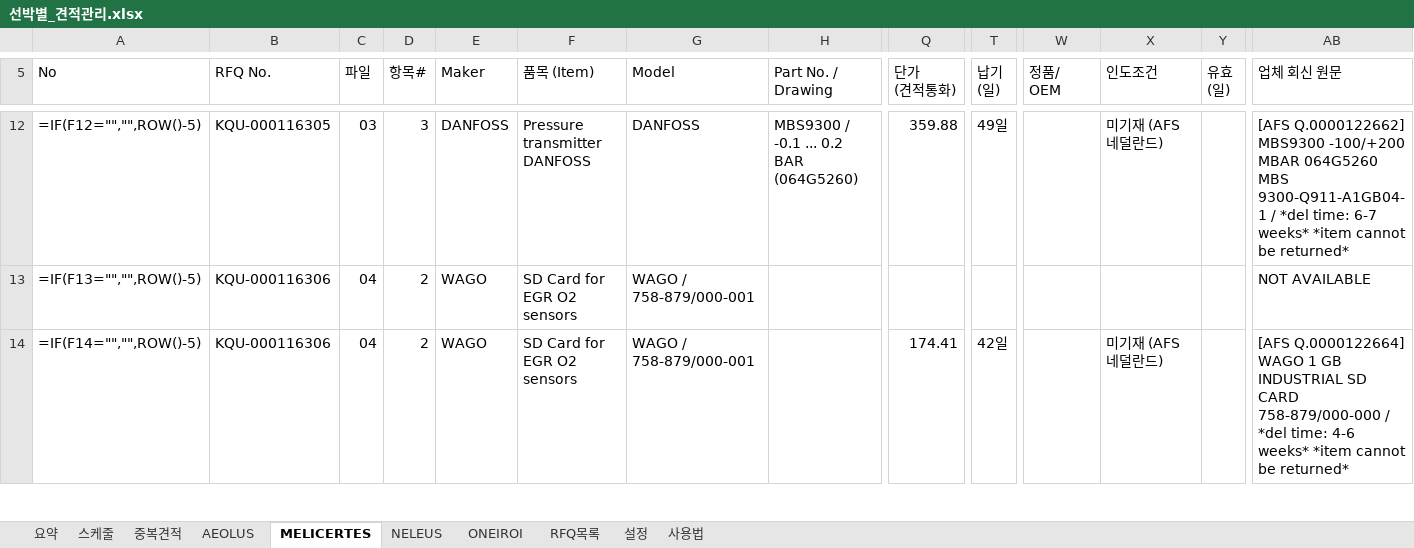
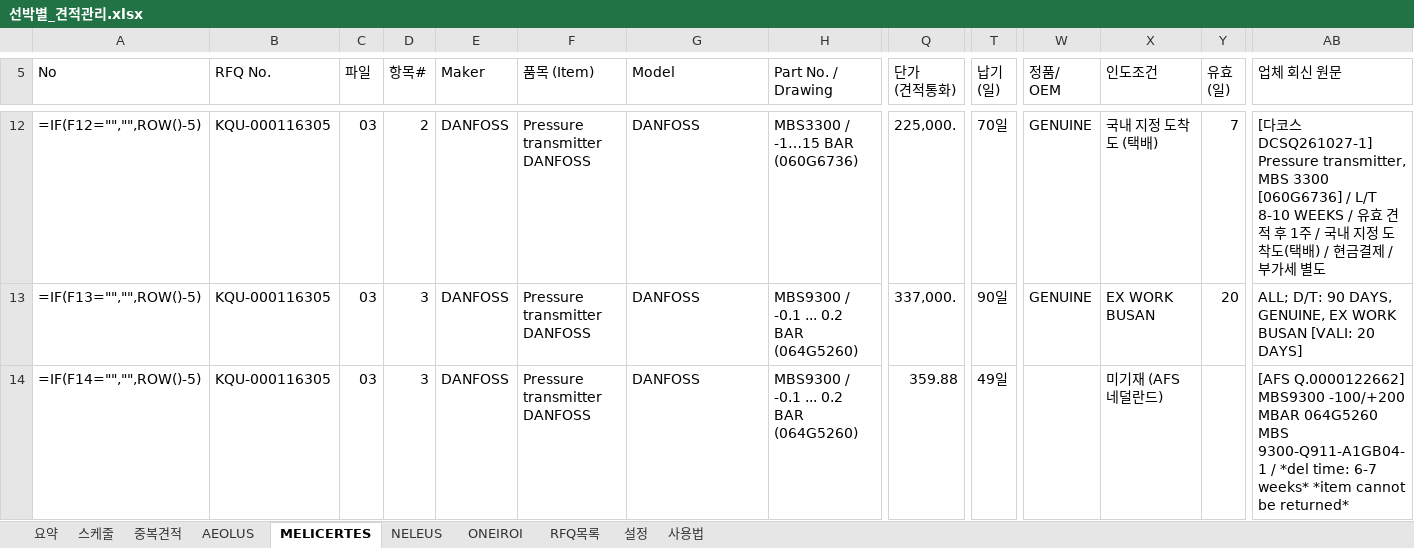
Before and after one commit to dotjdsla-byte/github-test, an Excel workbook: 선박별_견적관리.xlsx, sheet MELICERTES, drawn as a sheet; only a part is shown, gaps mark what is left out; values as stored, in another font and other column widths than the file's, no cell formats; formulas without a stored value are shown as written; conditional formats not drawn; the diff covers the shown part only; the diff names each change by its address in the sheet, - before the commit and + after, or states it on an @@ line.

```diff
--- a/선박별_견적관리.xlsx (sheet MELICERTES)
+++ b/선박별_견적관리.xlsx (sheet MELICERTES)
-D12 (항목#): 3
+D12 (항목#): 2
-H12 (Part No. / Drawing): MBS9300 / -0.1 ... 0.2 BAR (064G5260)
+H12 (Part No. / Drawing): MBS3300 / -1…15 BAR (060G6736)
-Q12 (단가 (견적통화)): 359.88
+Q12 (단가 (견적통화)): 225,000.
-T12 (납기 (일)): 49일
+T12 (납기 (일)): 70일
-W12:W13 (정품/ OEM): (empty)
+W12:W13 (정품/ OEM): GENUINE
-X12 (인도조건): 미기재 (AFS 네덜란드)
+X12 (인도조건): 국내 지정 도착도 (택배)
-Y12 (유효 (일)): (empty)
+Y12 (유효 (일)): 7
-AB12 (업체 회신 원문): [AFS Q.0000122662] MBS9300 -100/+200 MBAR 064G5260 MBS 9300-Q911-A1GB04-1 / *del time: 6-7 weeks* *item cannot be returned*
+AB12 (업체 회신 원문): [다코스 DCSQ261027-1] Pressure transmitter, MBS 3300 [060G6736] / L/T 8-10 WEEKS / 유효 견적 후 1주 / 국내 지정 도착도(택배) / 현금결제 / 부가세 별도
-B13:B14 (RFQ No.): KQU-000116306
+B13:B14 (RFQ No.): KQU-000116305
-C13:C14 (파일): 04
+C13:C14 (파일): 03
-D13:D14 (항목#): 2
+D13:D14 (항목#): 3
-E13:E14 (Maker): WAGO
+E13:E14 (Maker): DANFOSS
-F13:F14 (품목 (Item)): SD Card for EGR O2 sensors
+F13:F14 (품목 (Item)): Pressure transmitter DANFOSS
-G13:G14 (Model): WAGO / 758-879/000-001
+G13:G14 (Model): DANFOSS
-H13:H14 (Part No. / Drawing): (empty)
+H13:H14 (Part No. / Drawing): MBS9300 / -0.1 ... 0.2 BAR (064G5260)
-Q13 (단가 (견적통화)): (empty)
+Q13 (단가 (견적통화)): 337,000.
-T13 (납기 (일)): (empty)
+T13 (납기 (일)): 90일
-X13 (인도조건): (empty)
+X13 (인도조건): EX WORK BUSAN
-Y13 (유효 (일)): (empty)
+Y13 (유효 (일)): 20
-AB13 (업체 회신 원문): NOT AVAILABLE
+AB13 (업체 회신 원문): ALL; D/T: 90 DAYS, GENUINE, EX WORK BUSAN [VALI: 20 DAYS]
-Q14 (단가 (견적통화)): 174.41
+Q14 (단가 (견적통화)): 359.88
-T14 (납기 (일)): 42일
+T14 (납기 (일)): 49일
-AB14 (업체 회신 원문): [AFS Q.0000122664] WAGO 1 GB INDUSTRIAL SD CARD 758-879/000-000 / *del time: 4-6 weeks* *item…
+AB14 (업체 회신 원문): [AFS Q.0000122662] MBS9300 -100/+200 MBAR 064G5260 MBS 9300-Q911-A1GB04-1 / *del time: 6-7 weeks* *item…
```
Also changed, not shown: 566 edited cells elsewhere in this sheet, sheet NELEUS, sheet 설정, cell formats, 2 other files.
